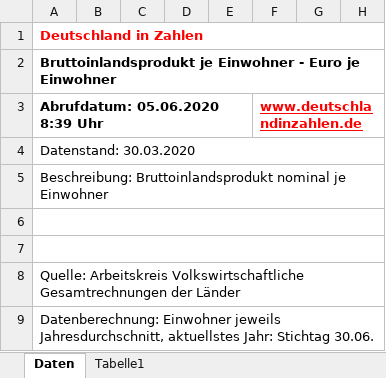
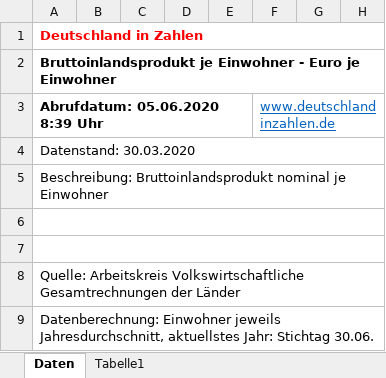
Before and after one commit to hoga-it/leafdown, an Excel workbook: inst/extdata/Bruttoinlandsprodukt_je_Einwohner.xlsx, sheet Daten, drawn as a sheet; only a part is shown; values as stored, in another font and other column widths than the file's, no borders; the diff names each change by its address in the sheet, - before the commit and + after, or states it on an @@ line.

```diff
--- a/inst/extdata/Bruttoinlandsprodukt_je_Einwohner.xlsx (sheet Daten)
+++ b/inst/extdata/Bruttoinlandsprodukt_je_Einwohner.xlsx (sheet Daten)
@@ F3 bold: on → off, text colour: #FF0000 → #0563C1 @@
```
Also changed, not shown: inst/extdata/BIP_Landkreise.xlsx, 20 other files.
